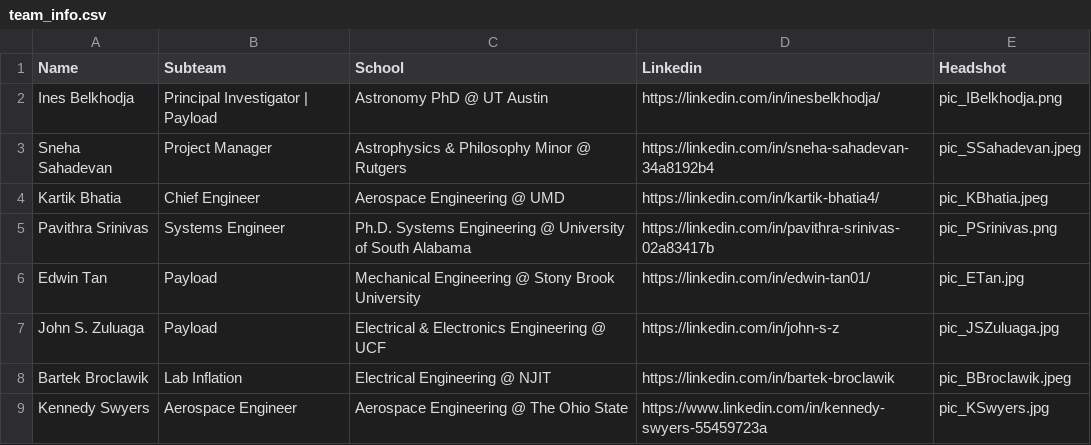
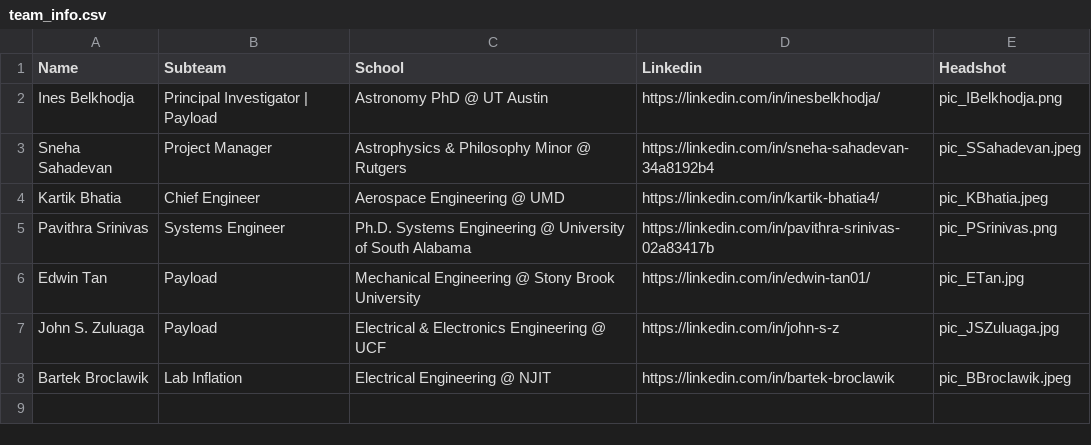
Before and after one commit to vaace-team/VAACE-Website, a CSV file: src/app/data/team_info.csv, drawn as a sheet.

Commit message:
Update team_info.csv

```diff
--- a/src/app/data/team_info.csv
+++ b/src/app/data/team_info.csv
@@ -8,2 +8 @@ John S. Zuluaga,Payload,Electrical & Electronics Engineering @ UCF,https://linke
 Bartek Broclawik,Lab Inflation,Electrical Engineering @ NJIT,https://linkedin.com/in/bartek-broclawik,pic_BBroclawik.jpeg
-Kennedy Swyers,Aerospace Engineer,Aerospace Engineering @ The Ohio State,https://www.linkedin.com/in/kennedy-swyers-55459723a,pic_KSwyers.jpg
```
